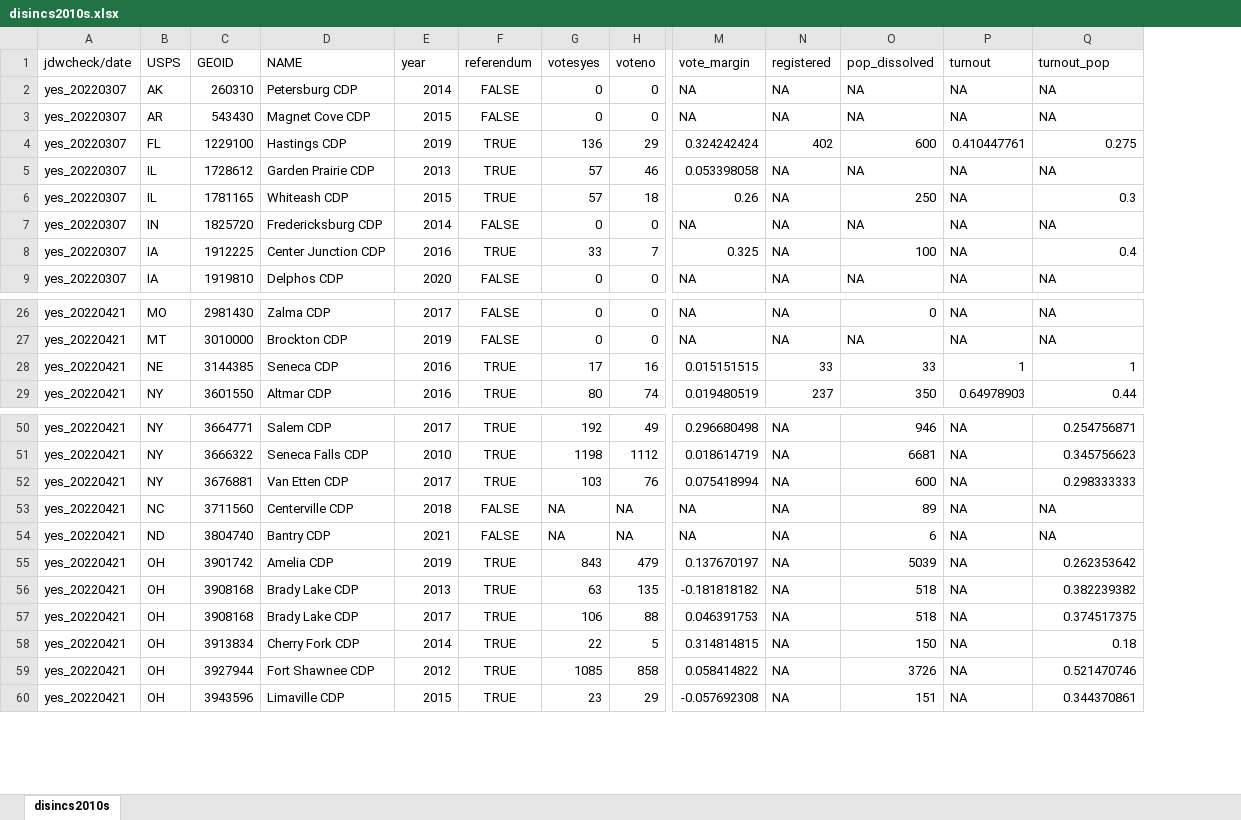
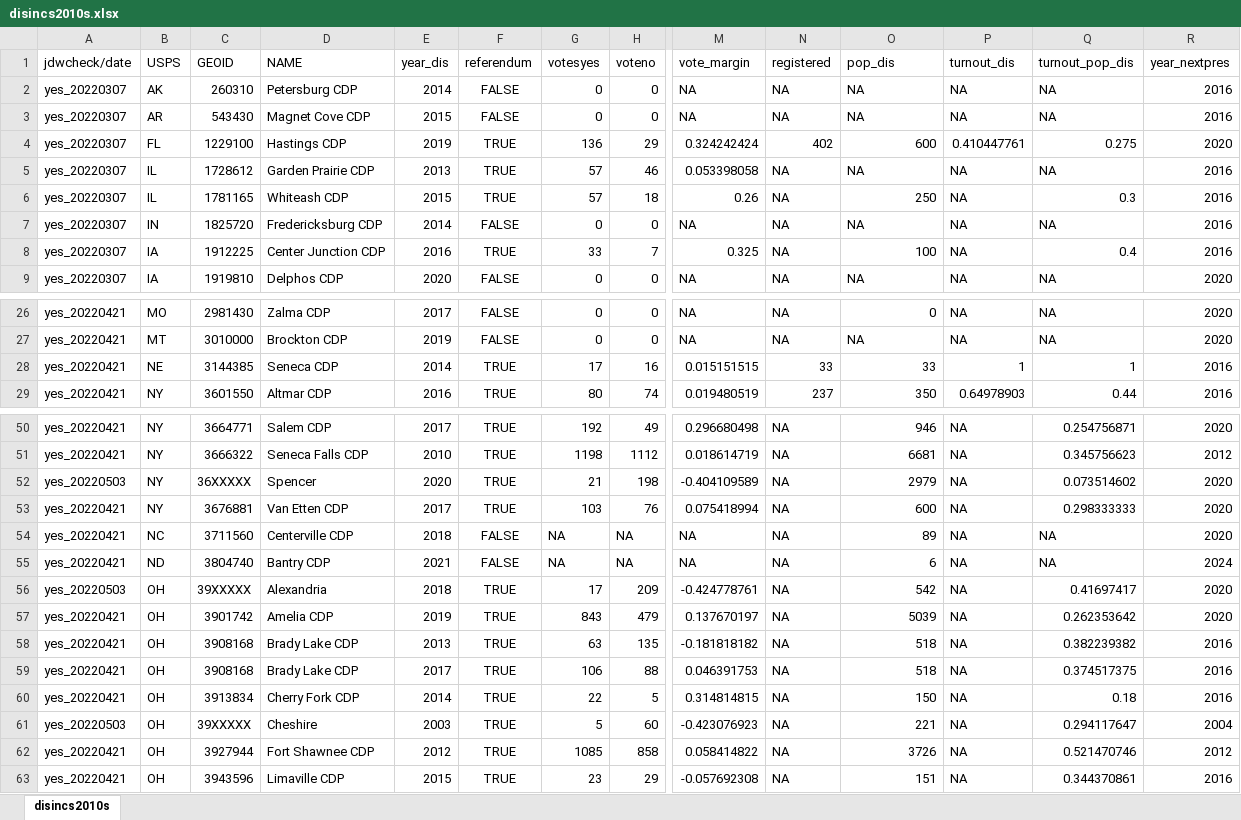
Before and after one commit to jordanduffinw/Disincorporations-3YP, an Excel workbook: Disincorporations Repository/disincs2010s.xlsx, sheet disincs2010s, drawn as a sheet; only a part is shown, gaps mark what is left out; values as stored, in another font and other column widths than the file's, no borders; rows hold the shown columns only; the diff covers the shown part only; the diff names each change by its address in the sheet, - before the commit and + after, or states it on an @@ line.

```diff
--- a/Disincorporations Repository/disincs2010s.xlsx (sheet disincs2010s)
+++ b/Disincorporations Repository/disincs2010s.xlsx (sheet disincs2010s)
+column R (year_nextpres), rows 2-9: 2016 | 2016 | 2020 | 2016 | 2016 | 2016 | 2016 | 2020; rows 26-29: 2020 | 2020 | 2016 | 2016; rows 50-51: 2020 | 2012; rows 53-55: 2020 | 2020 | 2024; rows 57-60: 2020 | 2016 | 2016 | 2016; rows 62-63: 2012 | 2016
-E1: year
+E1: year_dis
-O1: pop_dissolved
+O1: pop_dis
-P1: turnout
+P1: turnout_dis
-Q1: turnout_pop
+Q1: turnout_pop_dis
-E28 (year_dis): 2016
+E28 (year_dis): 2014
+row 52: yes_20220503 | NY | 36XXXXX | Spencer | 2020 | TRUE | 21 | 198 | -0.404109589 | NA | 2979 | NA | 0.073514602 | 2020
+row 56: yes_20220503 | OH | 39XXXXX | Alexandria | 2018 | TRUE | 17 | 209 | -0.424778761 | NA | 542 | NA | 0.41697417 | 2020
+row 61: yes_20220503 | OH | 39XXXXX | Cheshire | 2003 | TRUE | 5 | 60 | -0.423076923 | NA | 221 | NA | 0.294117647 | 2004
```
Also changed, not shown: 39 added rows, 8 removed rows, 24 edited cells and cell formats elsewhere in this sheet, formulas that keep their value, 34 other files.
